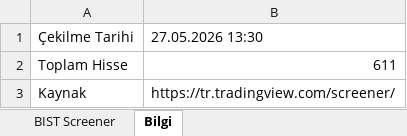
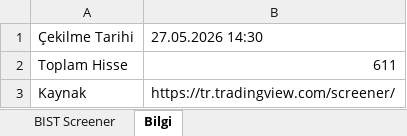
Before and after one commit to fkcengizhan-crypto/twhissefiltre, an Excel workbook: data/bist_screener_2026-05-27.xlsx, sheet Bilgi, drawn as a sheet; values as stored, in another font and other column widths than the file's, no borders; the diff names each change by its address in the sheet, - before the commit and + after, or states it on an @@ line.

```diff
--- a/data/bist_screener_2026-05-27.xlsx (sheet Bilgi)
+++ b/data/bist_screener_2026-05-27.xlsx (sheet Bilgi)
-B1: 27.05.2026 13:30
+B1: 27.05.2026 14:30
```
Also changed, not shown: sheet BIST Screener, data/bist_screener_latest.xlsx.
